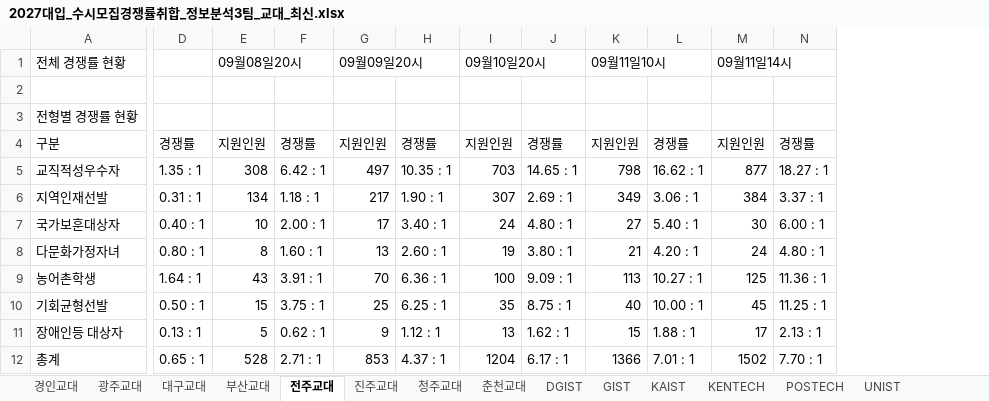
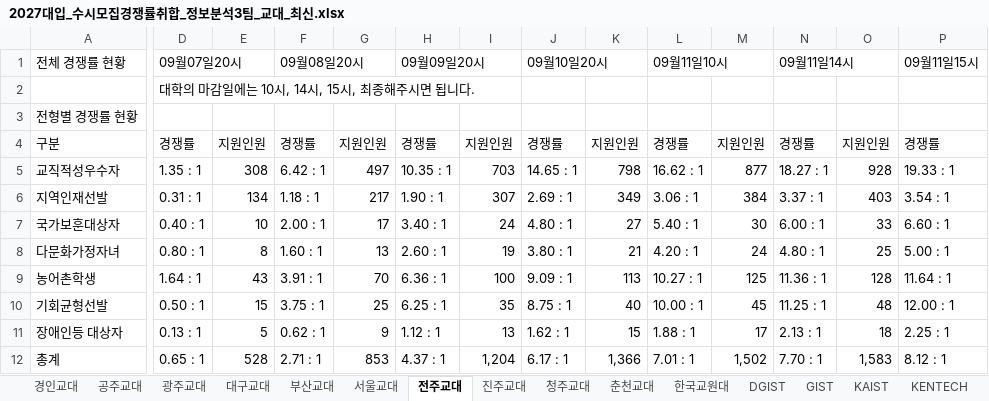
Before and after one commit to ibrkiller-penz/jinhak, an Excel workbook: web/public/2027대입_수시모집경쟁률취합_정보분석3팀_교대_최신.xlsx, sheet 전주교대, drawn as a sheet; only a part is shown, gaps mark what is left out; values as stored, in another font and other column widths than the file's, no cell formats; removed rows and columns are numbered as before the commit, all else as after; rows hold the shown columns only; the diff covers the shown part only; the diff names each change by its address in the sheet, - before the commit and + after, or states it on an @@ line.

```diff
--- a/web/public/2027대입_수시모집경쟁률취합_정보분석3팀_교대_최신.xlsx (sheet 전주교대)
+++ b/web/public/2027대입_수시모집경쟁률취합_정보분석3팀_교대_최신.xlsx (sheet 전주교대)
+sheet tab: 공주교대
+sheet tab: 서울교대
+sheet tab: 한국교원대
+column O, rows 4-12: 지원인원 | 928 | 403 | 33 | 25 | 128 | 48 | 18 | 1,583
+column P, row 1: 09월11일15시; rows 4-12: 경쟁률 | 19.33 : 1 | 3.54 : 1 | 6.60 : 1 | 5.00 : 1 | 11.64 : 1 | 12.00 : 1 | 2.25 : 1 | 8.12 : 1
-A1:B1 merged
+A1:C1 merged
-D1: (empty)
+D1: 09월07일20시
+D1:E1 merged
-E1: 09월08일20시
+E1: (empty)
-E1:F1 merged
-F1: (empty)
+F1: 09월08일20시
+F1:G1 merged
-G1: 09월09일20시
+G1: (empty)
-G1:H1 merged
-H1: (empty)
+H1: 09월09일20시
+H1:I1 merged
-I1: 09월10일20시
+I1: (empty)
-I1:J1 merged
-J1: (empty)
+J1: 09월10일20시
+J1:K1 merged
-K1: 09월11일10시
+K1: (empty)
-K1:L1 merged
-L1: (empty)
+L1: 09월11일10시
+L1:M1 merged
-M1: 09월11일14시
+M1: (empty)
-M1:N1 merged
-N1: (empty)
+N1: 09월11일14시
+N1:O1 merged
-row 2: (empty)
+row 2:  | 대학의 마감일에는 10시, 14시, 15시, 최종해주시면 됩니다.
-I12: 1204
+I12: 1,204
-K12: 1366
+K12: 1,366
-M12: 1502
+M12: 1,502
```
Also changed, not shown: 1 edited cell and merged cells elsewhere in this sheet, sheet 대구교대, sheet UNIST, sheet DGIST, sheet KAIST, sheet GIST, sheet POSTECH, 7 more sheets, cell formats, 1 other file.
